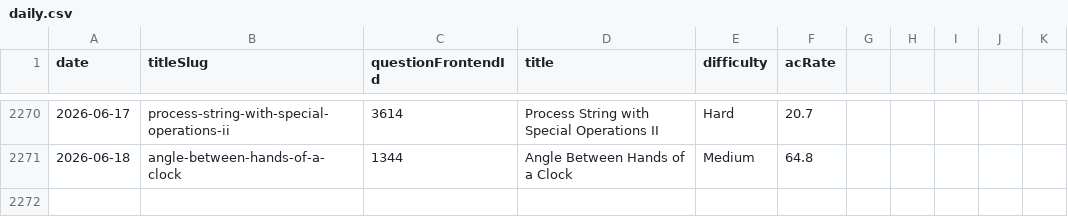
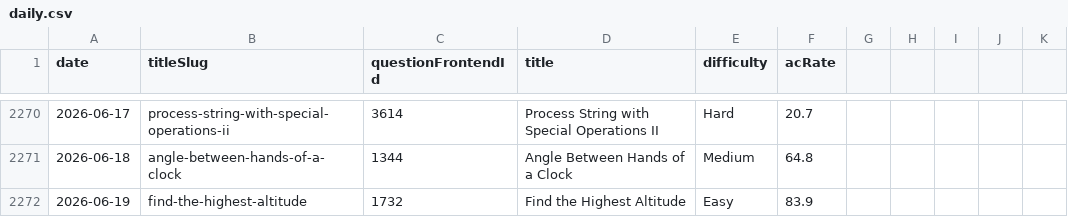
Before and after one commit to joric/leetcode, a CSV file: daily.csv, drawn as a sheet; only a part is shown, gaps mark what is left out.

```diff
--- a/daily.csv
+++ b/daily.csv
@@ -2271 +2271,2 @@ date,titleSlug,questionFrontendId,title,difficulty,acRate
 2026-06-18,angle-between-hands-of-a-clock,1344,Angle Between Hands of a Clock,Medium,64.8
+2026-06-19,find-the-highest-altitude,1732,Find the Highest Altitude,Easy,83.9
```
